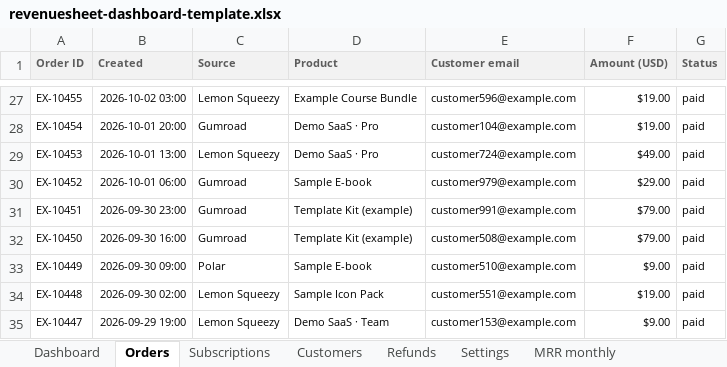
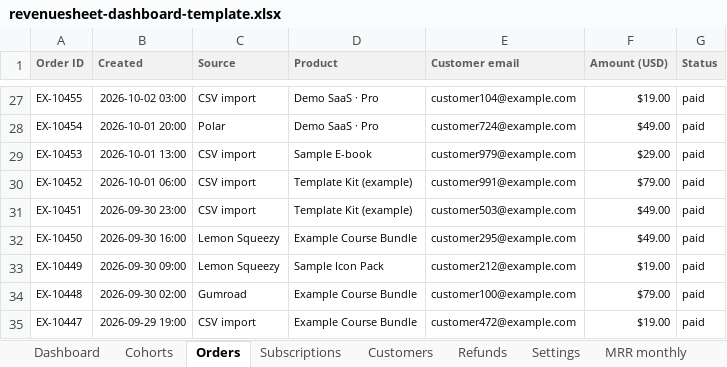
Before and after one commit to gatlinfarrington/venture-mvp, an Excel workbook: addon/design/revenuesheet-dashboard-template.xlsx, sheet Orders, drawn as a sheet; only a part is shown, gaps mark what is left out; values as stored, in another font and other column widths than the file's, no borders; conditional formats not drawn; the diff covers the shown part only; the diff names each change by its address in the sheet, - before the commit and + after, or states it on an @@ line.

```diff
--- a/addon/design/revenuesheet-dashboard-template.xlsx (sheet Orders)
+++ b/addon/design/revenuesheet-dashboard-template.xlsx (sheet Orders)
+sheet tab: Cohorts
-C27 (Source): Lemon Squeezy
+C27 (Source): CSV import
-D27 (Product): Example Course Bundle
+D27 (Product): Demo SaaS · Pro
-E27 (Customer email): customer596@example.com
+E27 (Customer email): customer104@example.com
-C28 (Source): Gumroad
+C28 (Source): Polar
-E28 (Customer email): customer104@example.com
+E28 (Customer email): customer724@example.com
-F28 (Amount (USD)): $19.00
+F28 (Amount (USD)): $49.00
-C29 (Source): Lemon Squeezy
+C29 (Source): CSV import
-D29 (Product): Demo SaaS · Pro
+D29 (Product): Sample E-book
-E29 (Customer email): customer724@example.com
+E29 (Customer email): customer979@example.com
-F29 (Amount (USD)): $49.00
+F29 (Amount (USD)): $29.00
-C30:C31 (Source): Gumroad
+C30:C31 (Source): CSV import
-D30 (Product): Sample E-book
+D30 (Product): Template Kit (example)
-E30 (Customer email): customer979@example.com
+E30 (Customer email): customer991@example.com
-F30 (Amount (USD)): $29.00
+F30 (Amount (USD)): $79.00
-E31 (Customer email): customer991@example.com
+E31 (Customer email): customer503@example.com
-F31:F32 (Amount (USD)): $79.00
+F31:F32 (Amount (USD)): $49.00
-C32 (Source): Gumroad
+C32 (Source): Lemon Squeezy
-D32 (Product): Template Kit (example)
+D32 (Product): Example Course Bundle
-E32 (Customer email): customer508@example.com
+E32 (Customer email): customer295@example.com
-C33 (Source): Polar
+C33 (Source): Lemon Squeezy
-D33 (Product): Sample E-book
+D33 (Product): Sample Icon Pack
-E33 (Customer email): customer510@example.com
+E33 (Customer email): customer212@example.com
-F33 (Amount (USD)): $9.00
+F33 (Amount (USD)): $19.00
-C34 (Source): Lemon Squeezy
+C34 (Source): Gumroad
-D34 (Product): Sample Icon Pack
+D34 (Product): Example Course Bundle
-E34 (Customer email): customer551@example.com
+E34 (Customer email): customer100@example.com
-F34 (Amount (USD)): $19.00
+F34 (Amount (USD)): $79.00
-C35 (Source): Lemon Squeezy
+C35 (Source): CSV import
-D35 (Product): Demo SaaS · Team
+D35 (Product): Example Course Bundle
-E35 (Customer email): customer153@example.com
+E35 (Customer email): customer472@example.com
-F35 (Amount (USD)): $9.00
+F35 (Amount (USD)): $19.00
```
Also changed, not shown: 163 edited cells elsewhere in this sheet, sheet Subscriptions, sheet Customers, sheet Refunds, sheet Dashboard, sheet Settings, sheet MRR monthly, charts or pictures, 33 other files.
